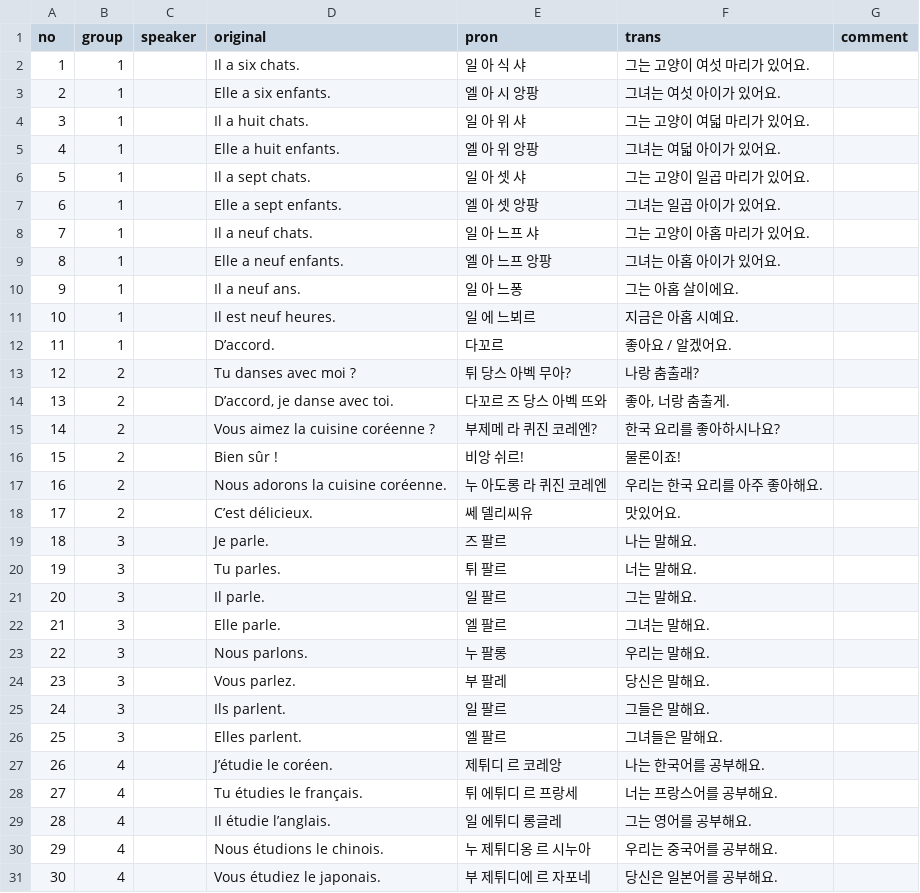
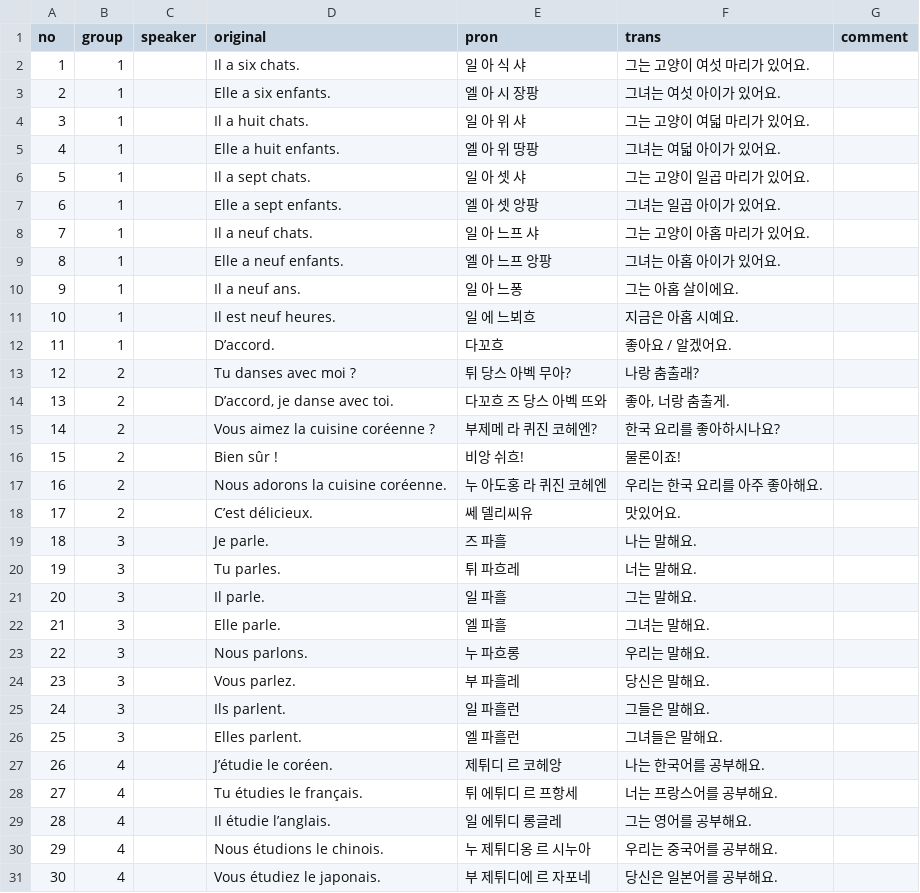
Before and after one commit to moonIsMyFriend/lang.github.io, a CSV file: fr/kn/bs_grm/06.csv, drawn as a sheet; only a part is shown; the diff covers the shown part only.

```diff
--- a/fr/kn/bs_grm/06.csv
+++ b/fr/kn/bs_grm/06.csv
@@ -2,5 +2,5 @@
 1,1,,Il a six chats.,일 아 식 샤,그는 고양이 여섯 마리가 있어요.,
-2,1,,Elle a six enfants.,엘 아 시 앙팡,그녀는 여섯 아이가 있어요.,
+2,1,,Elle a six enfants.,엘 아 시 장팡,그녀는 여섯 아이가 있어요.,
 3,1,,Il a huit chats.,일 아 위 샤,그는 고양이 여덟 마리가 있어요.,
-4,1,,Elle a huit enfants.,엘 아 위 앙팡,그녀는 여덟 아이가 있어요.,
+4,1,,Elle a huit enfants.,엘 아 위 땅팡,그녀는 여덟 아이가 있어요.,
 5,1,,Il a sept chats.,일 아 셋 샤,그는 고양이 일곱 마리가 있어요.,
@@ -10,20 +10,20 @@
 9,1,,Il a neuf ans.,일 아 느퐁,그는 아홉 살이에요.,
-10,1,,Il est neuf heures.,일 에 느뵈르,지금은 아홉 시예요.,
-11,1,,D’accord.,다꼬르,좋아요 / 알겠어요.,
+10,1,,Il est neuf heures.,일 에 느뵈흐,지금은 아홉 시예요.,
+11,1,,D’accord.,다꼬흐,좋아요 / 알겠어요.,
 12,2,,Tu danses avec moi ?,튀 당스 아벡 무아?,나랑 춤출래?,
-13,2,,"D’accord, je danse avec toi.",다꼬르 즈 당스 아벡 뜨와,"좋아, 너랑 춤출게.",
-14,2,,Vous aimez la cuisine coréenne ?,부제메 라 퀴진 코레엔?,한국 요리를 좋아하시나요?,
-15,2,,Bien sûr !,비앙 쉬르!,물론이죠!,
-16,2,,Nous adorons la cuisine coréenne.,누 아도롱 라 퀴진 코레엔,우리는 한국 요리를 아주 좋아해요.,
+13,2,,"D’accord, je danse avec toi.",다꼬흐 즈 당스 아벡 뜨와,"좋아, 너랑 춤출게.",
+14,2,,Vous aimez la cuisine coréenne ?,부제메 라 퀴진 코헤엔?,한국 요리를 좋아하시나요?,
+15,2,,Bien sûr !,비앙 쉬흐!,물론이죠!,
+16,2,,Nous adorons la cuisine coréenne.,누 아도홍 라 퀴진 코헤엔,우리는 한국 요리를 아주 좋아해요.,
 17,2,,C’est délicieux.,쎄 델리씨유,맛있어요.,
-18,3,,Je parle.,즈 팔르,나는 말해요.,
-19,3,,Tu parles.,튀 팔르,너는 말해요.,
-20,3,,Il parle.,일 팔르,그는 말해요.,
-21,3,,Elle parle.,엘 팔르,그녀는 말해요.,
-22,3,,Nous parlons.,누 팔롱,우리는 말해요.,
-23,3,,Vous parlez.,부 팔레,당신은 말해요.,
-24,3,,Ils parlent.,일 팔르,그들은 말해요.,
-25,3,,Elles parlent.,엘 팔르,그녀들은 말해요.,
-26,4,,J’étudie le coréen.,제튀디 르 코레앙,나는 한국어를 공부해요.,
-27,4,,Tu étudies le français.,튀 에튀디 르 프랑세,너는 프랑스어를 공부해요.,
+18,3,,Je parle.,즈 파흘,나는 말해요.,
+19,3,,Tu parles.,튀 파흐레,너는 말해요.,
+20,3,,Il parle.,일 파흘,그는 말해요.,
+21,3,,Elle parle.,엘 파흘,그녀는 말해요.,
+22,3,,Nous parlons.,누 파흐롱,우리는 말해요.,
+23,3,,Vous parlez.,부 파흘레,당신은 말해요.,
+24,3,,Ils parlent.,일 파흘런,그들은 말해요.,
+25,3,,Elles parlent.,엘 파흘런,그녀들은 말해요.,
+26,4,,J’étudie le coréen.,제튀디 르 코헤앙,나는 한국어를 공부해요.,
+27,4,,Tu étudies le français.,튀 에튀디 르 프항세,너는 프랑스어를 공부해요.,
 28,4,,Il étudie l’anglais.,일 에튀디 롱글레,그는 영어를 공부해요.,
```
Also changed, not shown: 12 edited cells elsewhere in this file, fr/kn/bs_grm/03.csv, fr/kn/bs_grm/05.csv.
